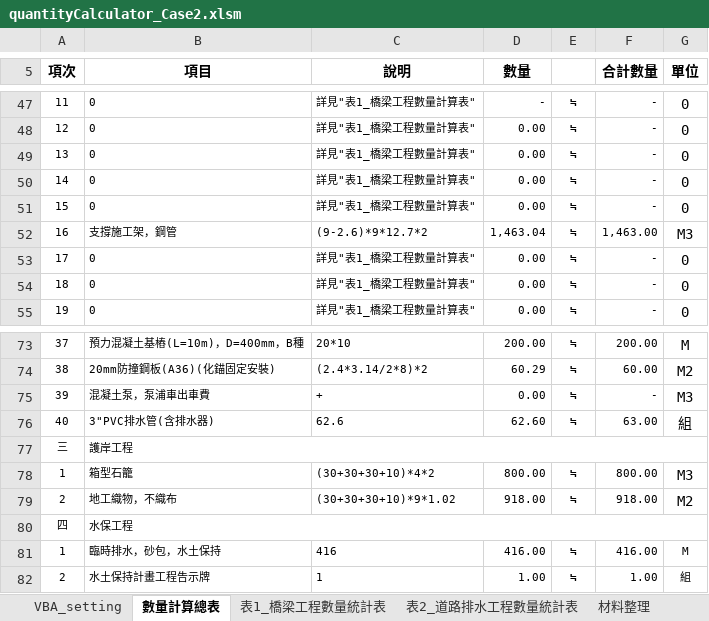
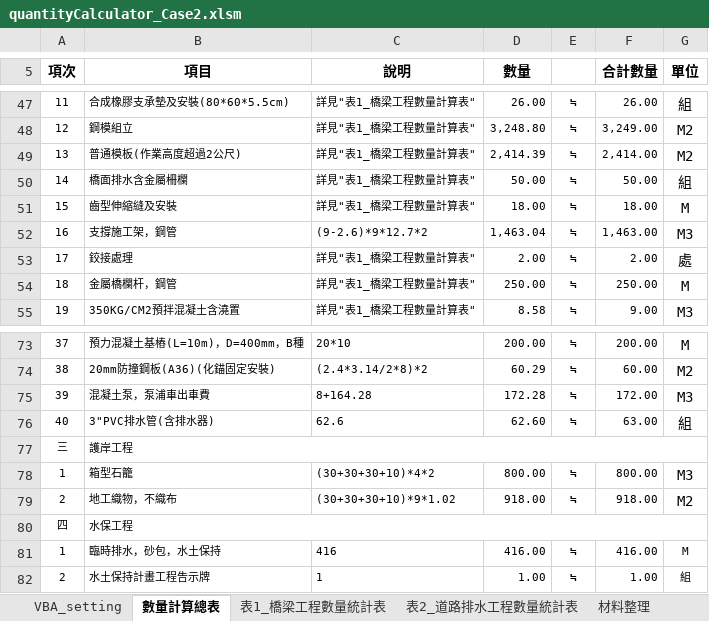
Before and after one commit to KTingLee/civilTools, an Excel workbook: quantityCalculator/Case2/quantityCalculator_Case2.xlsm, sheet 數量計算總表, drawn as a sheet; only a part is shown, gaps mark what is left out; values as stored, in another font and other column widths than the file's, no borders; the diff covers the shown part only; the diff names each change by its address in the sheet, - before the commit and + after, or states it on an @@ line.

```diff
--- a/quantityCalculator/Case2/quantityCalculator_Case2.xlsm (sheet 數量計算總表)
+++ b/quantityCalculator/Case2/quantityCalculator_Case2.xlsm (sheet 數量計算總表)
-B47 (項目): 0
+B47 (項目): 合成橡膠支承墊及安裝(80*60*5.5cm)
-D47 (數量): -
+D47 (數量): 26.00
-F47 (合計數量): -
+F47 (合計數量): 26.00
-G47 (單位): 0
+G47 (單位): 組
-B48 (項目): 0
+B48 (項目): 鋼模組立
-D48 (數量): 0.00
+D48 (數量): 3,248.80
-F48 (合計數量): -
+F48 (合計數量): 3,249.00
-G48:G49 (單位): 0
+G48:G49 (單位): M2
-B49 (項目): 0
+B49 (項目): 普通模板(作業高度超過2公尺)
-D49 (數量): 0.00
+D49 (數量): 2,414.39
-F49 (合計數量): -
+F49 (合計數量): 2,414.00
-B50 (項目): 0
+B50 (項目): 橋面排水含金屬柵欄
-D50 (數量): 0.00
+D50 (數量): 50.00
-F50 (合計數量): -
+F50 (合計數量): 50.00
-G50 (單位): 0
+G50 (單位): 組
-B51 (項目): 0
+B51 (項目): 齒型伸縮縫及安裝
-D51 (數量): 0.00
+D51 (數量): 18.00
-F51 (合計數量): -
+F51 (合計數量): 18.00
-G51 (單位): 0
+G51 (單位): M
-B53 (項目): 0
+B53 (項目): 鉸接處理
-D53 (數量): 0.00
+D53 (數量): 2.00
-F53 (合計數量): -
+F53 (合計數量): 2.00
-G53 (單位): 0
+G53 (單位): 處
-B54 (項目): 0
+B54 (項目): 金屬橋欄杆，鋼管
-D54 (數量): 0.00
+D54 (數量): 250.00
-F54 (合計數量): -
+F54 (合計數量): 250.00
-G54 (單位): 0
+G54 (單位): M
-B55 (項目): 0
+B55 (項目): 350KG/CM2預拌混凝土含澆置
-D55 (數量): 0.00
+D55 (數量): 8.58
-F55 (合計數量): -
+F55 (合計數量): 9.00
-G55 (單位): 0
+G55 (單位): M3
-C75 (說明): +
+C75 (說明): 8+164.28
-D75 (數量): 0.00
+D75 (數量): 172.28
-F75 (合計數量): -
+F75 (合計數量): 172.00
```
Also changed, not shown: 73 edited cells elsewhere in this sheet, sheet 表1_橋梁工程數量統計表, sheet 表3_元件數量計算表, 1 other file.
